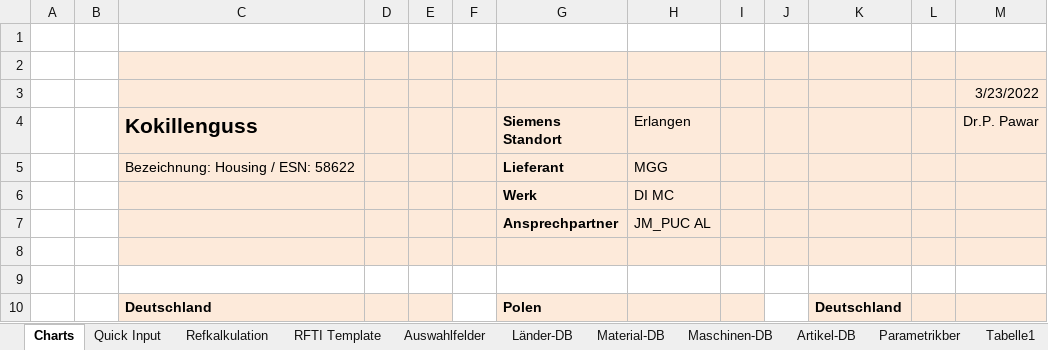
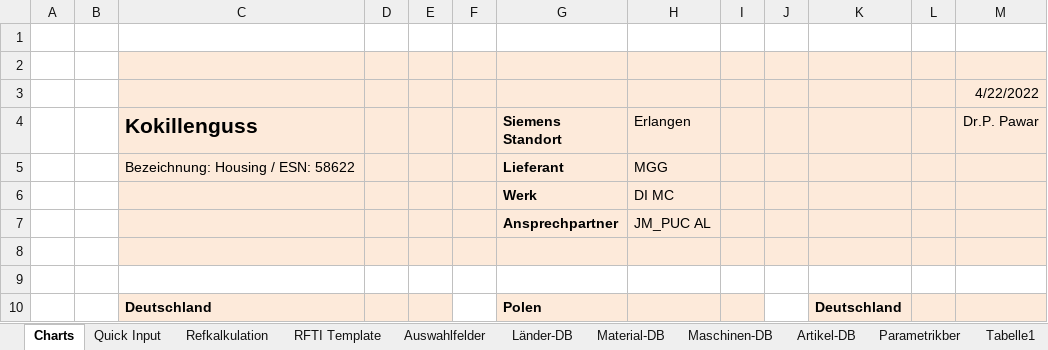
Before and after one commit to sd-ra/GussKalk, an Excel workbook: Excel/Parametric-Kokillenguss.xlsm, sheet Charts, drawn as a sheet; only a part is shown; values as stored, in another font and other column widths than the file's, no borders; charts and pictures not drawn; 2 other sheets too large or unreadable and not compared; the diff names each change by its address in the sheet, - before the commit and + after, or states it on an @@ line.

```diff
--- a/Excel/Parametric-Kokillenguss.xlsm (sheet Charts)
+++ b/Excel/Parametric-Kokillenguss.xlsm (sheet Charts)
-M3 (Dr.P. Pawar): 3/23/2022
+M3 (Dr.P. Pawar): 4/22/2022
```
Also changed, not shown: sheet Refkalkulation.
